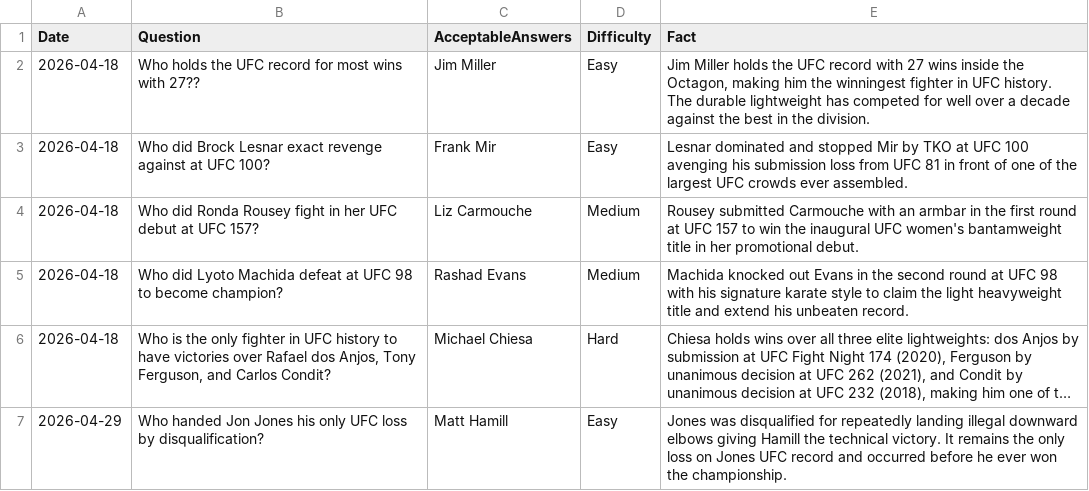
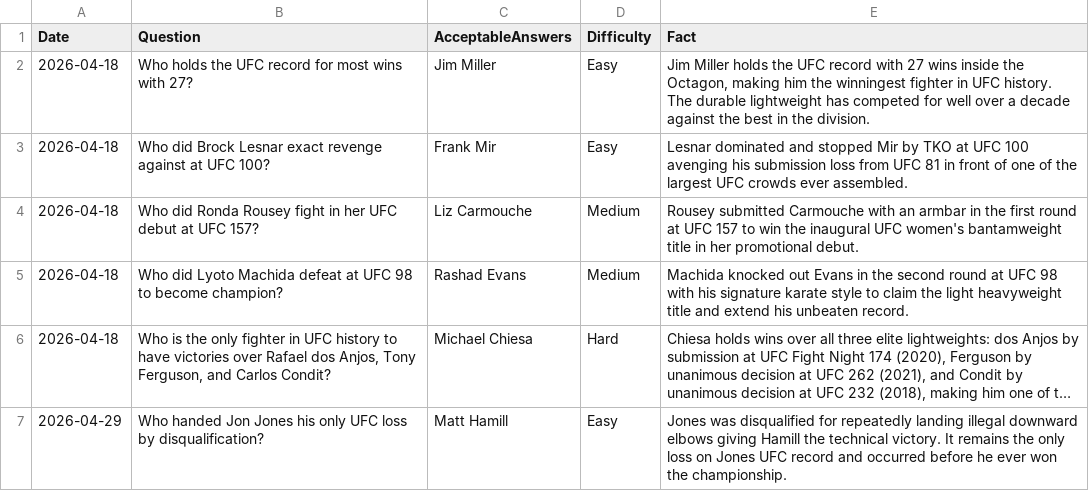
Before and after one commit to KDog13k/my-csv-host, a CSV file: UFC Trivia Facts Added.csv, drawn as a sheet; only a part is shown; long unchanged cells end in ….

Commit message:
Update UFC Trivia Facts Added.csv

```diff
--- a/UFC Trivia Facts Added.csv
+++ b/UFC Trivia Facts Added.csv
@@ -1,3 +1,3 @@
 Date,Question,AcceptableAnswers,Difficulty,Fact
-2026-04-18,"Who holds the UFC record for most wins with 27??",Jim Miller,Easy,"Jim Miller holds the UFC record with 27 wins inside the Octagon, making him the winningest fighter in UFC history. The durable lightweight has competed for well over a decade against the best in the division."
+2026-04-18,"Who holds the UFC record for most wins with 27?",Jim Miller,Easy,"Jim Miller holds the UFC record with 27 wins inside the Octagon, making him the winningest fighter in UFC history. The durable lightweight has competed for well over a decade against the best in the division."
 2026-04-18,Who did Brock Lesnar exact revenge against at UFC 100?,Frank Mir,Easy,Lesnar dominated and stopped Mir by TKO at UFC 100 avenging his submission loss from UFC 81 in front of one of the largest UFC crowds ever assembled.
```
